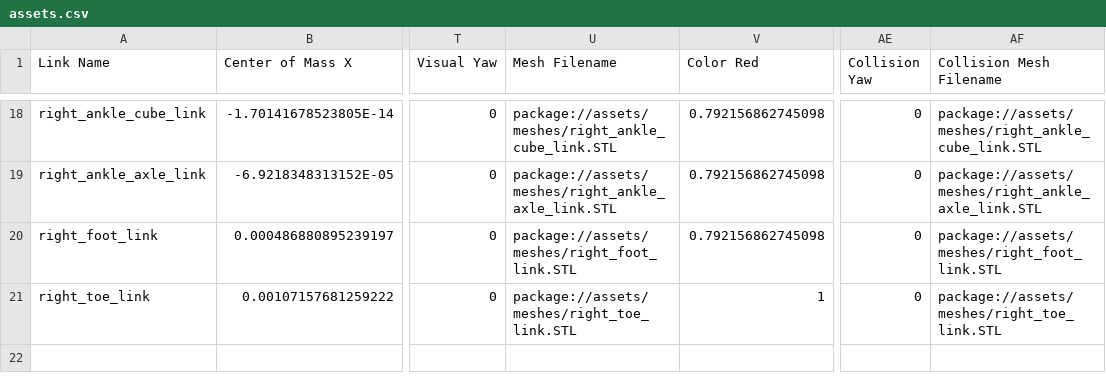
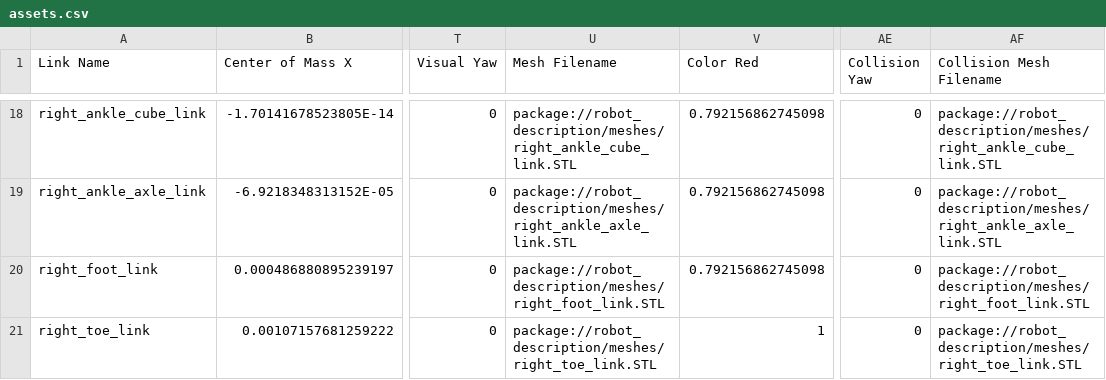
Before and after one commit to Chenpeel/raspi_ros, a CSV file: src/robot_description/urdf/assets.csv, drawn as a sheet; only a part is shown, gaps mark what is left out; the diff covers the shown part only; the diff names each change by its address in the sheet, - before the commit and + after, or states it on an @@ line.

Commit message:
Fix robot_description asset references

```diff
--- a/src/robot_description/urdf/assets.csv
+++ b/src/robot_description/urdf/assets.csv
-U18 (Mesh Filename): package://assets/meshes/right_ankle_cube_link.STL
+U18 (Mesh Filename): package://robot_description/meshes/right_ankle_cube_link.STL
-AF18 (Collision Mesh Filename): package://assets/meshes/right_ankle_cube_link.STL
+AF18 (Collision Mesh Filename): package://robot_description/meshes/right_ankle_cube_link.STL
-U19 (Mesh Filename): package://assets/meshes/right_ankle_axle_link.STL
+U19 (Mesh Filename): package://robot_description/meshes/right_ankle_axle_link.STL
-AF19 (Collision Mesh Filename): package://assets/meshes/right_ankle_axle_link.STL
+AF19 (Collision Mesh Filename): package://robot_description/meshes/right_ankle_axle_link.STL
-U20 (Mesh Filename): package://assets/meshes/right_foot_link.STL
+U20 (Mesh Filename): package://robot_description/meshes/right_foot_link.STL
-AF20 (Collision Mesh Filename): package://assets/meshes/right_foot_link.STL
+AF20 (Collision Mesh Filename): package://robot_description/meshes/right_foot_link.STL
-U21 (Mesh Filename): package://assets/meshes/right_toe_link.STL
+U21 (Mesh Filename): package://robot_description/meshes/right_toe_link.STL
-AF21 (Collision Mesh Filename): package://assets/meshes/right_toe_link.STL
+AF21 (Collision Mesh Filename): package://robot_description/meshes/right_toe_link.STL
```
Also changed, not shown: 32 edited cells elsewhere in this file, 4 other files.
